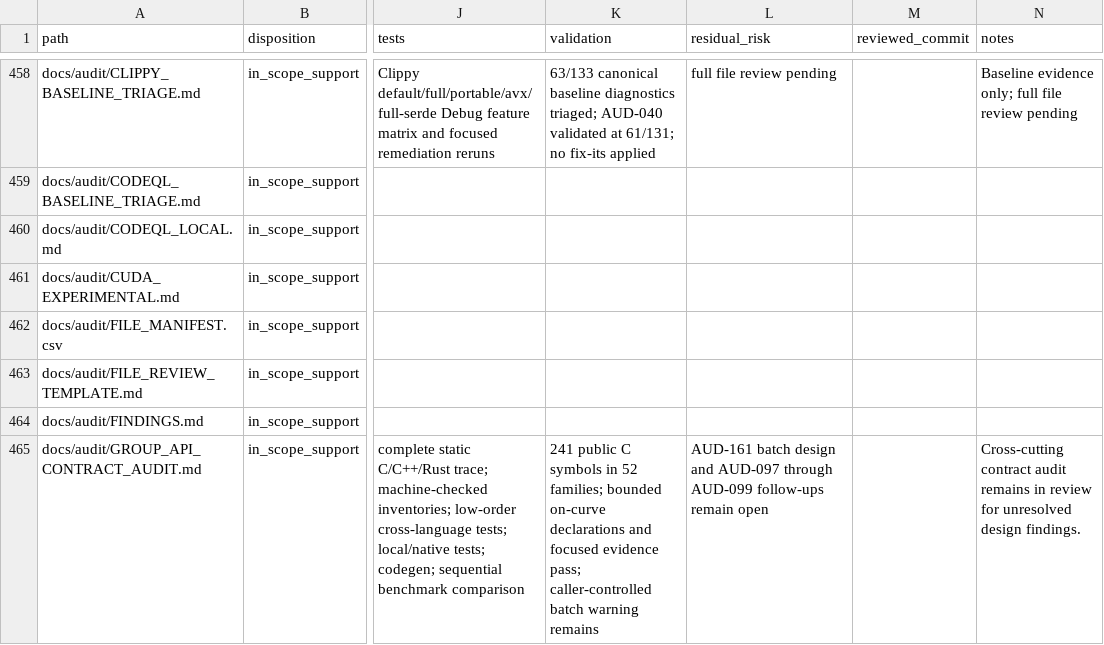
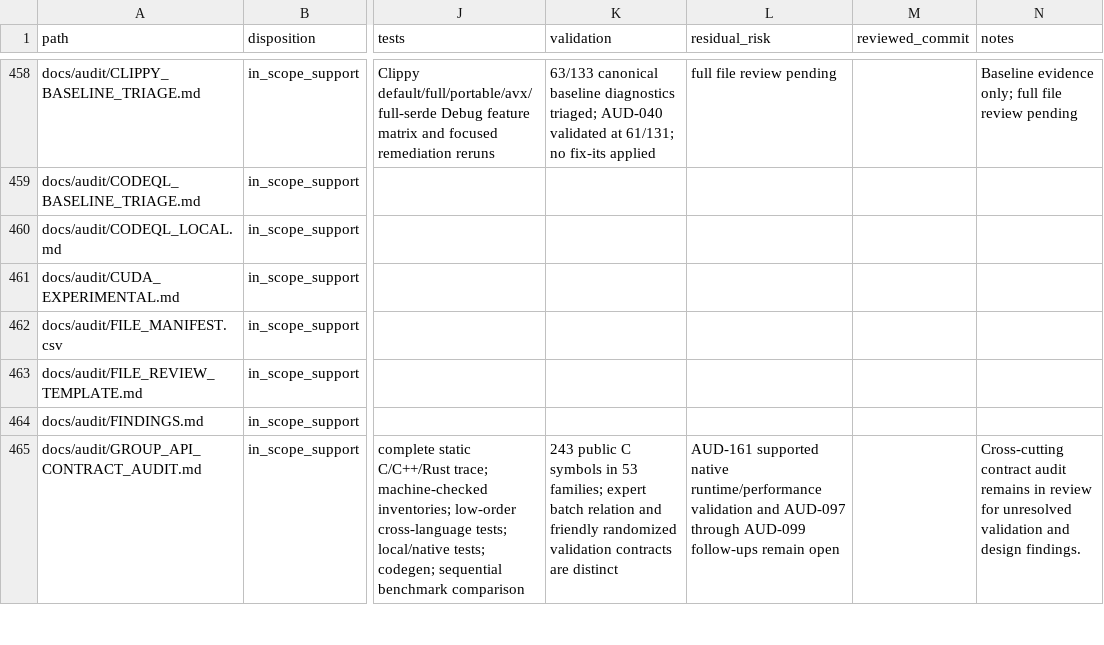
Before and after one commit to ladnir/temp-cat-blst, a CSV file: docs/audit/FILE_MANIFEST.csv, drawn as a sheet; only a part is shown, gaps mark what is left out; the diff covers the shown part only; the diff names each change by its address in the sheet, - before the commit and + after, or states it on an @@ line.

```diff
--- a/docs/audit/FILE_MANIFEST.csv
+++ b/docs/audit/FILE_MANIFEST.csv
-K465 (validation): 241 public C symbols in 52 families; bounded on-curve declarations and focused evidence pass; caller-controlled batch warning remains
+K465 (validation): 243 public C symbols in 53 families; expert batch relation and friendly randomized validation contracts are distinct
-L465 (residual_risk): AUD-161 batch design and AUD-097…
+L465 (residual_risk): AUD-161 supported native runtime/performance validation and AUD-097…
-N465 (notes): …for unresolved design findings.
+N465 (notes): …for unresolved validation and design findings.
```
Also changed, not shown: 1 added row and 44 edited cells elsewhere in this file, docs/audit/GROUP_API_CONTRACTS.csv, docs/audit/PUBLIC_API_DOCUMENTATION.csv, 13 other files.
